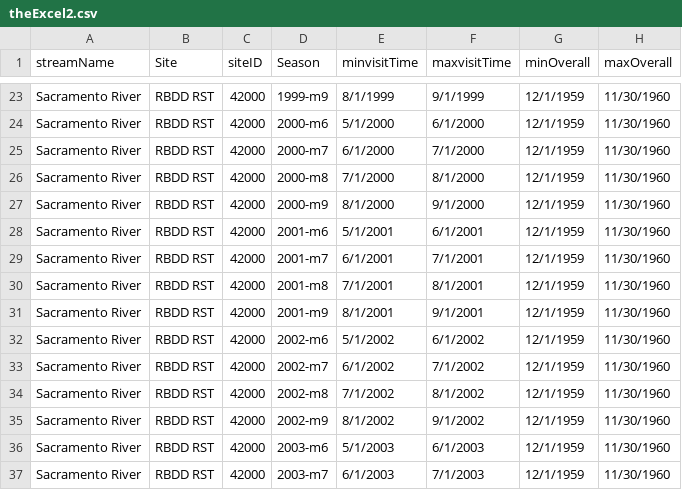
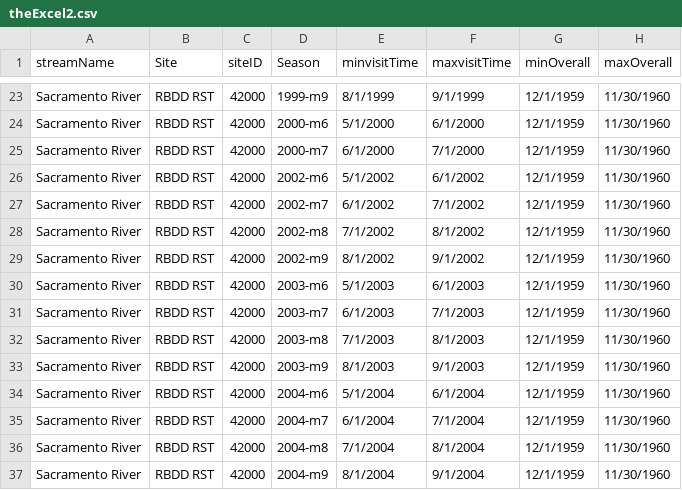
Before and after one commit to tmcd82070/CAMP_RST, a CSV file: campR/inst/helperCode/theExcel2.csv, drawn as a sheet; only a part is shown, gaps mark what is left out; the shorter side is filled out with more unchanged rows.

Commit message:
Update monthly theExcel to remove RBDD 2000 months -- no catch during this time, so passage not possible.

```diff
--- a/campR/inst/helperCode/theExcel2.csv
+++ b/campR/inst/helperCode/theExcel2.csv
@@ -25,8 +25,2 @@ Sacramento River,RBDD RST,42000,2000-m6,5/1/2000,6/1/2000,12/1/1959,11/30/1960
 Sacramento River,RBDD RST,42000,2000-m7,6/1/2000,7/1/2000,12/1/1959,11/30/1960
-Sacramento River,RBDD RST,42000,2000-m8,7/1/2000,8/1/2000,12/1/1959,11/30/1960
-Sacramento River,RBDD RST,42000,2000-m9,8/1/2000,9/1/2000,12/1/1959,11/30/1960
-Sacramento River,RBDD RST,42000,2001-m6,5/1/2001,6/1/2001,12/1/1959,11/30/1960
-Sacramento River,RBDD RST,42000,2001-m7,6/1/2001,7/1/2001,12/1/1959,11/30/1960
-Sacramento River,RBDD RST,42000,2001-m8,7/1/2001,8/1/2001,12/1/1959,11/30/1960
-Sacramento River,RBDD RST,42000,2001-m9,8/1/2001,9/1/2001,12/1/1959,11/30/1960
 Sacramento River,RBDD RST,42000,2002-m6,5/1/2002,6/1/2002,12/1/1959,11/30/1960
```
Also changed, not shown: 1 other file.
